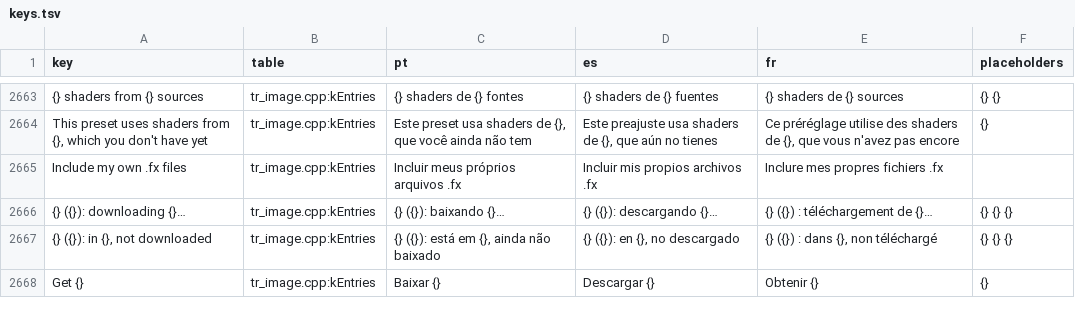
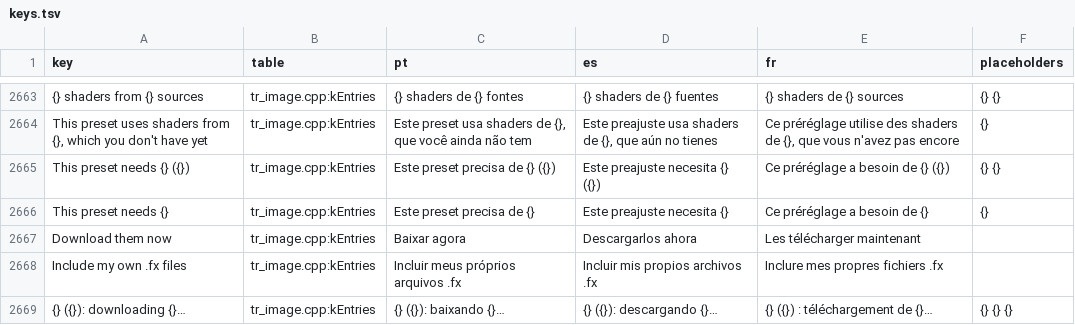
Before and after one commit to loinyx/Sims3-ApexRadiance, a TSV file: i18n/keys.tsv, drawn as a sheet; only a part is shown, gaps mark what is left out; the shorter side is filled out with more unchanged rows; the diff names each change by its address in the sheet, - before the commit and + after, or states it on an @@ line.

Commit message:
presets: import offers the packs a preset needs, body scrolls
Importing a preset whose look needs shader packs that are not here
says which ones and their size, with "Download them now" checked; Import
then starts the downloads (unchecked: the offer card as before). The
preset window's body scrolls on short screens while its divider and
actions stay in view. The preset menu fixture builds again (stubs for
shortcuts, capture notes and packs) and draws the new box: 840 cases.

```diff
--- a/i18n/keys.tsv
+++ b/i18n/keys.tsv
+row 2665: This preset needs {} ({}) | tr_image.cpp:kEntries | Este preset precisa de {} ({}) | Este preajuste necesita {} ({}) | Ce préréglage a besoin de {} ({}) | {} {}
+row 2666: This preset needs {} | tr_image.cpp:kEntries | Este preset precisa de {} | Este preajuste necesita {} | Ce préréglage a besoin de {} | {}
+row 2667: Download them now | tr_image.cpp:kEntries | Baixar agora | Descargarlos ahora | Les télécharger maintenant
```
Also changed, not shown: 24 other files.
